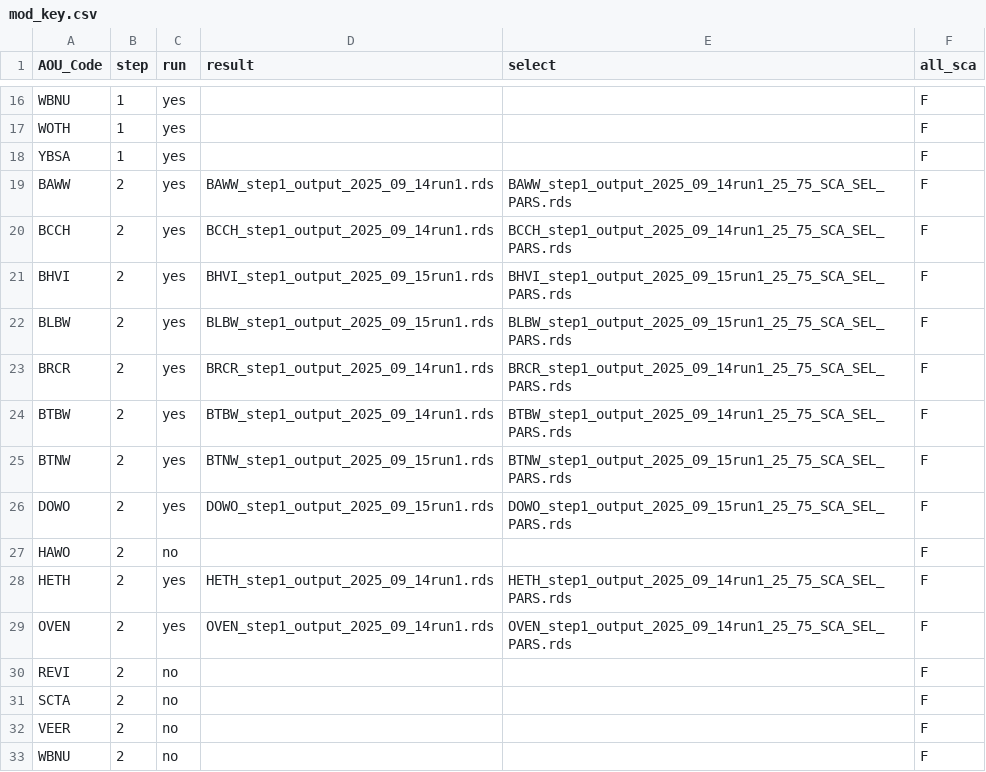
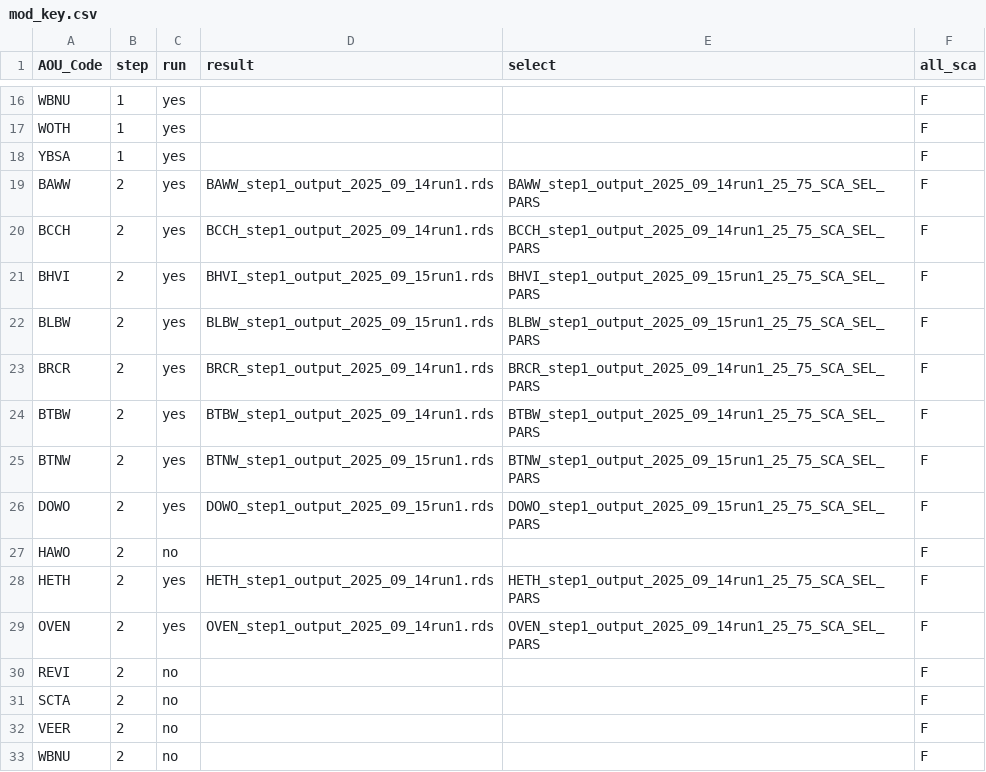
Before and after one commit to br-amaral/NPS_bird, a CSV file: code/fit_model/mod_key.csv, drawn as a sheet; only a part is shown, gaps mark what is left out.

Commit message:
remove .rds from end

```diff
--- a/code/fit_model/mod_key.csv
+++ b/code/fit_model/mod_key.csv
@@ -18,13 +18,13 @@ WOTH,1,yes,,,F
 YBSA,1,yes,,,F
-BAWW,2,yes,BAWW_step1_output_2025_09_14run1.rds,BAWW_step1_output_2025_09_14run1_25_75_SCA_SEL_PARS.rds,F
-BCCH,2,yes,BCCH_step1_output_2025_09_14run1.rds,BCCH_step1_output_2025_09_14run1_25_75_SCA_SEL_PARS.rds,F
-BHVI,2,yes,BHVI_step1_output_2025_09_15run1.rds,BHVI_step1_output_2025_09_15run1_25_75_SCA_SEL_PARS.rds,F
-BLBW,2,yes,BLBW_step1_output_2025_09_15run1.rds,BLBW_step1_output_2025_09_15run1_25_75_SCA_SEL_PARS.rds,F
-BRCR,2,yes,BRCR_step1_output_2025_09_14run1.rds,BRCR_step1_output_2025_09_14run1_25_75_SCA_SEL_PARS.rds,F
-BTBW,2,yes,BTBW_step1_output_2025_09_14run1.rds,BTBW_step1_output_2025_09_14run1_25_75_SCA_SEL_PARS.rds,F
-BTNW,2,yes,BTNW_step1_output_2025_09_15run1.rds,BTNW_step1_output_2025_09_15run1_25_75_SCA_SEL_PARS.rds,F
-DOWO,2,yes,DOWO_step1_output_2025_09_15run1.rds,DOWO_step1_output_2025_09_15run1_25_75_SCA_SEL_PARS.rds,F
+BAWW,2,yes,BAWW_step1_output_2025_09_14run1.rds,BAWW_step1_output_2025_09_14run1_25_75_SCA_SEL_PARS,F
+BCCH,2,yes,BCCH_step1_output_2025_09_14run1.rds,BCCH_step1_output_2025_09_14run1_25_75_SCA_SEL_PARS,F
+BHVI,2,yes,BHVI_step1_output_2025_09_15run1.rds,BHVI_step1_output_2025_09_15run1_25_75_SCA_SEL_PARS,F
+BLBW,2,yes,BLBW_step1_output_2025_09_15run1.rds,BLBW_step1_output_2025_09_15run1_25_75_SCA_SEL_PARS,F
+BRCR,2,yes,BRCR_step1_output_2025_09_14run1.rds,BRCR_step1_output_2025_09_14run1_25_75_SCA_SEL_PARS,F
+BTBW,2,yes,BTBW_step1_output_2025_09_14run1.rds,BTBW_step1_output_2025_09_14run1_25_75_SCA_SEL_PARS,F
+BTNW,2,yes,BTNW_step1_output_2025_09_15run1.rds,BTNW_step1_output_2025_09_15run1_25_75_SCA_SEL_PARS,F
+DOWO,2,yes,DOWO_step1_output_2025_09_15run1.rds,DOWO_step1_output_2025_09_15run1_25_75_SCA_SEL_PARS,F
 HAWO,2,no,,,F
-HETH,2,yes,HETH_step1_output_2025_09_14run1.rds,HETH_step1_output_2025_09_14run1_25_75_SCA_SEL_PARS.rds,F
-OVEN,2,yes,OVEN_step1_output_2025_09_14run1.rds,OVEN_step1_output_2025_09_14run1_25_75_SCA_SEL_PARS.rds,F
+HETH,2,yes,HETH_step1_output_2025_09_14run1.rds,HETH_step1_output_2025_09_14run1_25_75_SCA_SEL_PARS,F
+OVEN,2,yes,OVEN_step1_output_2025_09_14run1.rds,OVEN_step1_output_2025_09_14run1_25_75_SCA_SEL_PARS,F
 REVI,2,no,,,F
```
